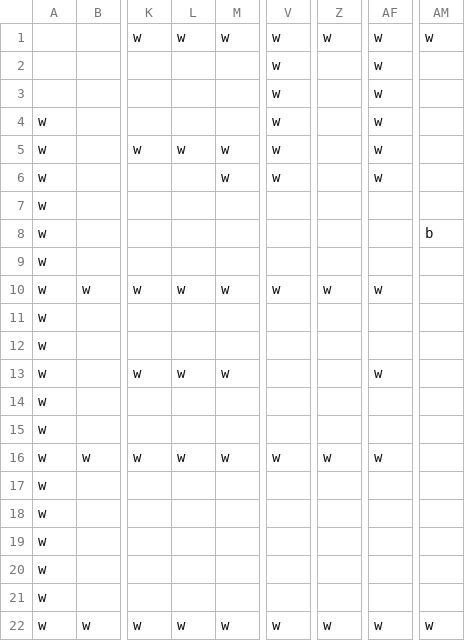
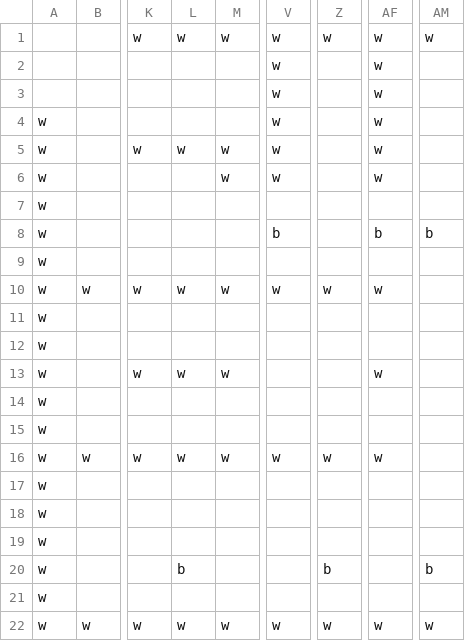
Before and after one commit to serialbyter/equinor_hackathon_2019, a CSV file: catkin_ws/src/simulator/csvMaps/static_boost.csv, drawn as a sheet; only a part is shown, gaps mark what is left out; the diff names each change by its address in the sheet, - before the commit and + after, or states it on an @@ line.

Commit message:
Boost visuals (#30)
Makes the boost points into 2x2x2 transparent blue boxes.

```diff
--- a/catkin_ws/src/simulator/csvMaps/static_boost.csv
+++ b/catkin_ws/src/simulator/csvMaps/static_boost.csv
-V8: (empty)
+V8: b
-AF8: (empty)
+AF8: b
-L20: (empty)
+L20: b
-Z20: (empty)
+Z20: b
-AM20: (empty)
+AM20: b
```
Also changed, not shown: catkin_ws/src/simulator/csvMaps/dynamic_boost.csv, 6 other files.
